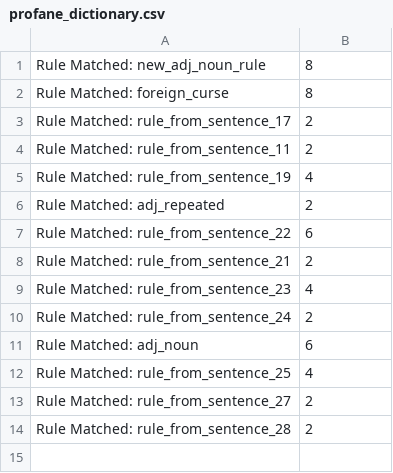
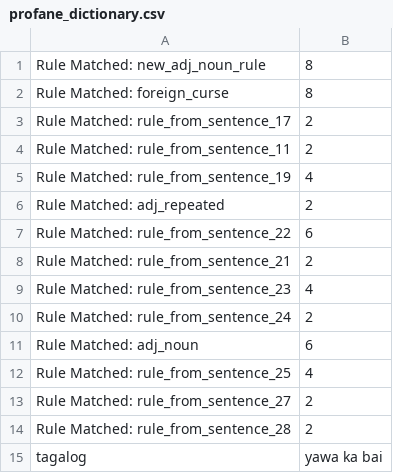
Before and after one commit to J10-A8ARR3/takluban-rvmp, a CSV file: tklbn-backend/tklbn_modules/PATTERNGEN/Pattern_Generation/profane_dictionary.csv, drawn as a sheet.

```diff
--- a/tklbn-backend/tklbn_modules/PATTERNGEN/Pattern_Generation/profane_dictionary.csv
+++ b/tklbn-backend/tklbn_modules/PATTERNGEN/Pattern_Generation/profane_dictionary.csv
@@ -14 +14,2 @@ Rule Matched: rule_from_sentence_27,2
 Rule Matched: rule_from_sentence_28,2
+tagalog,yawa ka bai,
```
Also changed, not shown: tklbn-backend/datasets/OUTPUT/POSdata.csv, 4 other files.
